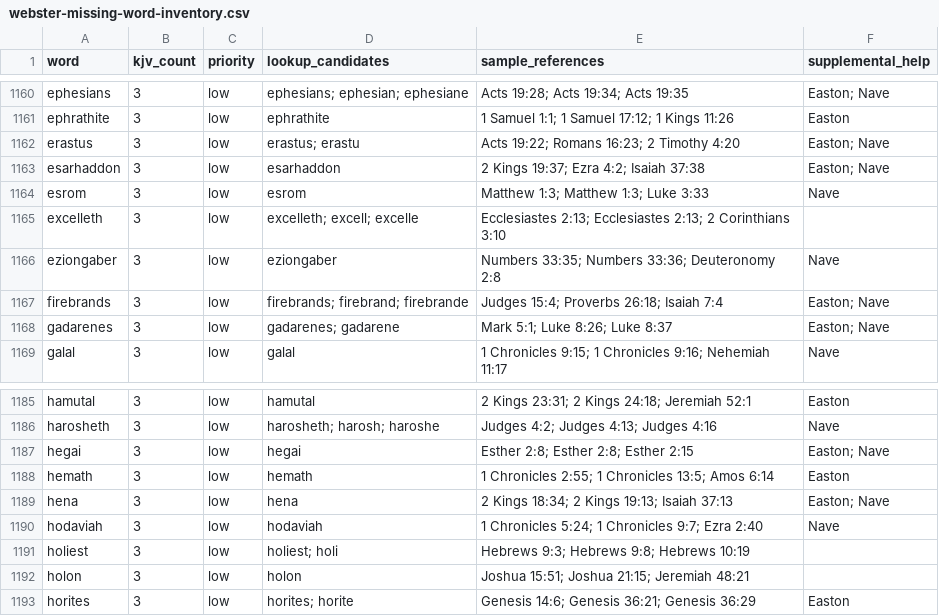
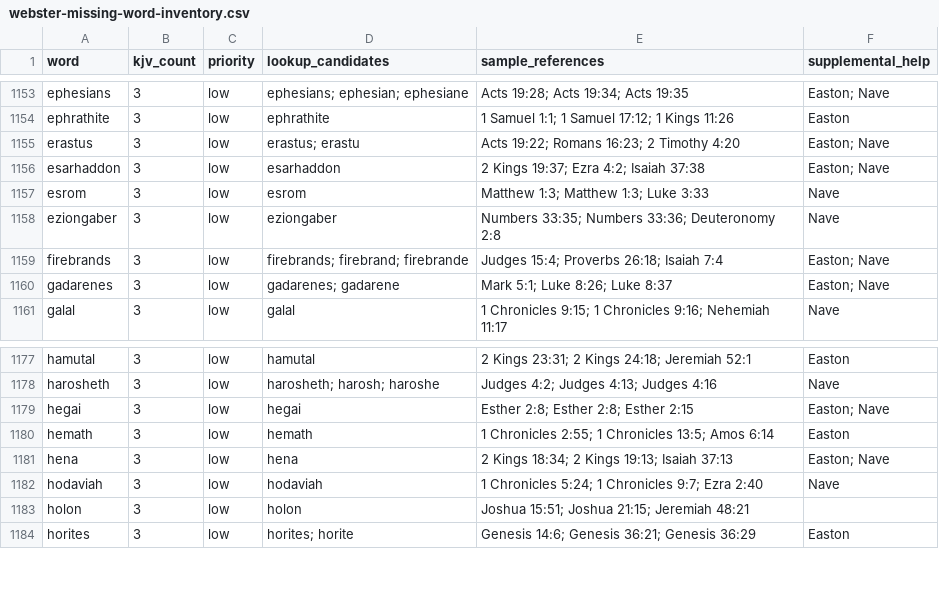
Before and after one commit to scheerfactor/bible-study-app, a CSV file: data/reports/webster-missing-word-inventory.csv, drawn as a sheet; only a part is shown, gaps mark what is left out; the diff covers the shown part only; the diff names each change by its address in the sheet, - before the commit and + after, or states it on an @@ line.

```diff
--- a/data/reports/webster-missing-word-inventory.csv
+++ b/data/reports/webster-missing-word-inventory.csv
-row 1165: excelleth | 3 | low | excelleth; excell; excelle | Ecclesiastes 2:13; Ecclesiastes 2:13; 2 Corinthians 3:10
-row 1191: holiest | 3 | low | holiest; holi | Hebrews 9:3; Hebrews 9:8; Hebrews 10:19
```
Also changed, not shown: 7 removed rows elsewhere in this file, 23 other files.
